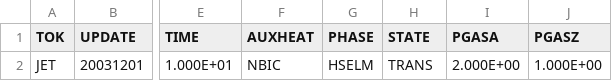
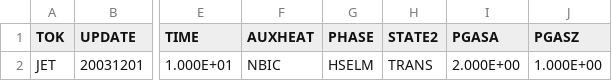
Before and after one commit to mehaboobarifdeveloper/nightwatchjs-tutorial, a CSV file: example.csv, drawn as a sheet; only a part is shown, gaps mark what is left out; the diff names each change by its address in the sheet, - before the commit and + after, or states it on an @@ line.

Commit message:
Update example.csv

```diff
--- a/example.csv
+++ b/example.csv
-H1: STATE
+H1: STATE2
```
